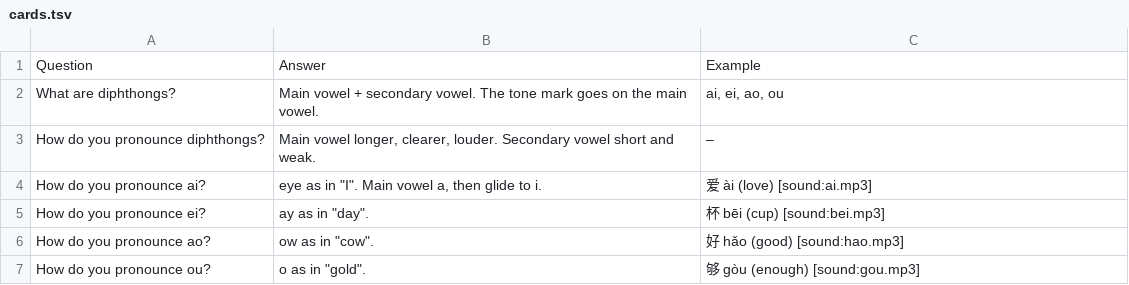
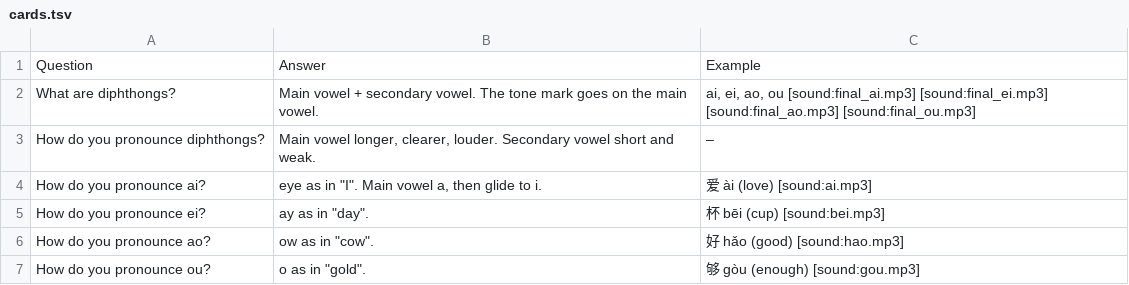
Before and after one commit to Waldmann-dev/Anki-Chinesisch, a TSV file: Chinese Grammar/00. Pinyin/08. Diphthongs/cards.tsv, drawn as a sheet.

Commit message:
Add initial/final audio tags to Chinese Grammar/00. Pinyin/08. Diphthongs/cards.tsv

```diff
--- a/Chinese Grammar/00. Pinyin/08. Diphthongs/cards.tsv
+++ b/Chinese Grammar/00. Pinyin/08. Diphthongs/cards.tsv
@@ -1,3 +1,3 @@
 Question	Answer	Example
-What are diphthongs?	Main vowel + secondary vowel. The tone mark goes on the main vowel.	ai, ei, ao, ou
+What are diphthongs?	Main vowel + secondary vowel. The tone mark goes on the main vowel.	ai, ei, ao, ou [sound:final_ai.mp3] [sound:final_ei.mp3] [sound:final_ao.mp3] [sound:final_ou.mp3]
 How do you pronounce diphthongs?	Main vowel longer, clearer, louder. Secondary vowel short and weak.	–
```
